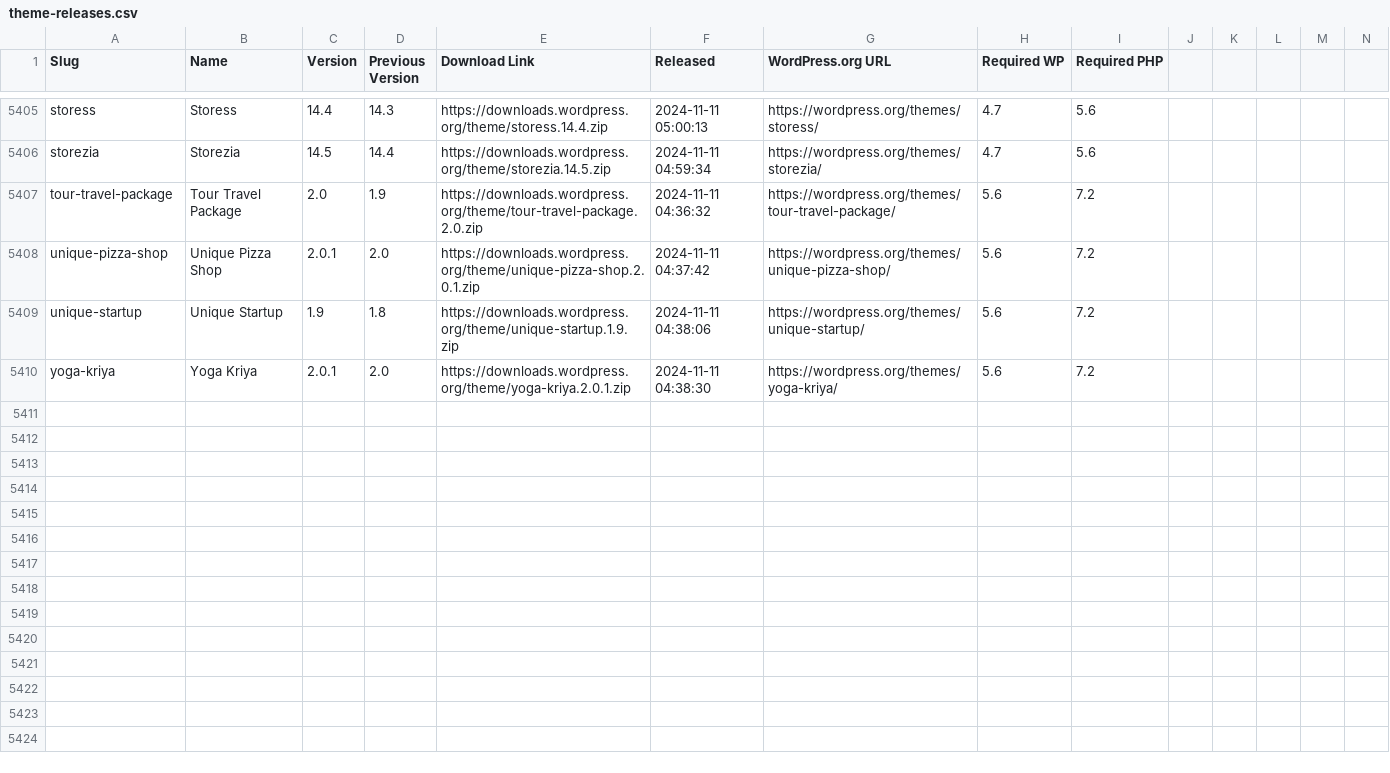
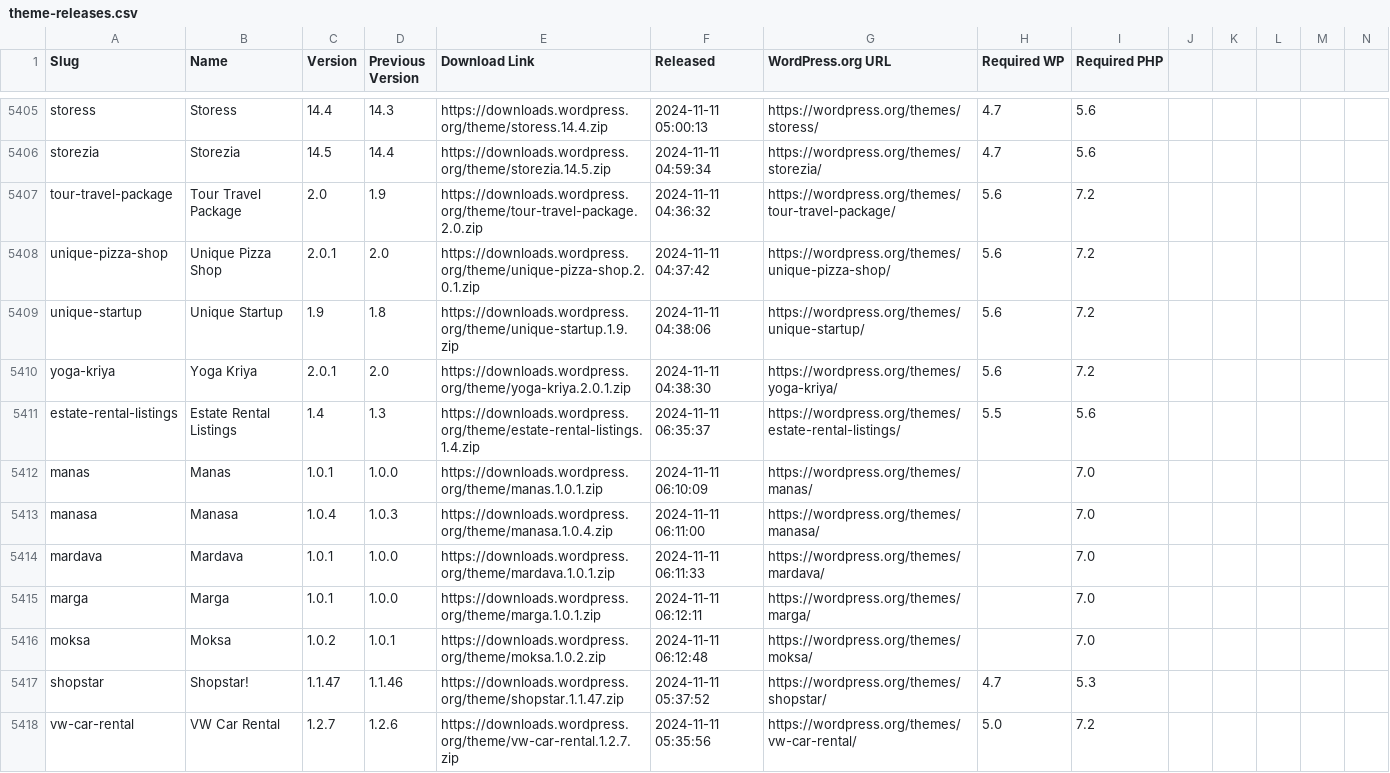
Before and after one commit to dd32/wp-public-data, a CSV file: theme-releases.csv, drawn as a sheet; only a part is shown, gaps mark what is left out; rows hold the shown columns only; the diff covers the shown part only; the diff names each change by its address in the sheet, - before the commit and + after, or states it on an @@ line.

```diff
--- a/theme-releases.csv
+++ b/theme-releases.csv
+row 5411: estate-rental-listings | Estate Rental Listings | 1.4 | 1.3 | https://downloads.wordpress.org/theme/estate-rental-listings.1.4.zip | 2024-11-11 06:35:37 | https://wordpress.org/themes/estate-rental-listings/ | 5.5 | 5.6
+row 5412: manas | Manas | 1.0.1 | 1.0.0 | https://downloads.wordpress.org/theme/manas.1.0.1.zip | 2024-11-11 06:10:09 | https://wordpress.org/themes/manas/ |  | 7.0
+row 5413: manasa | Manasa | 1.0.4 | 1.0.3 | https://downloads.wordpress.org/theme/manasa.1.0.4.zip | 2024-11-11 06:11:00 | https://wordpress.org/themes/manasa/ |  | 7.0
+row 5414: mardava | Mardava | 1.0.1 | 1.0.0 | https://downloads.wordpress.org/theme/mardava.1.0.1.zip | 2024-11-11 06:11:33 | https://wordpress.org/themes/mardava/ |  | 7.0
+row 5415: marga | Marga | 1.0.1 | 1.0.0 | https://downloads.wordpress.org/theme/marga.1.0.1.zip | 2024-11-11 06:12:11 | https://wordpress.org/themes/marga/ |  | 7.0
+row 5416: moksa | Moksa | 1.0.2 | 1.0.1 | https://downloads.wordpress.org/theme/moksa.1.0.2.zip | 2024-11-11 06:12:48 | https://wordpress.org/themes/moksa/ |  | 7.0
+row 5417: shopstar | Shopstar! | 1.1.47 | 1.1.46 | https://downloads.wordpress.org/theme/shopstar.1.1.47.zip | 2024-11-11 05:37:52 | https://wordpress.org/themes/shopstar/ | 4.7 | 5.3
+row 5418: vw-car-rental | VW Car Rental | 1.2.7 | 1.2.6 | https://downloads.wordpress.org/theme/vw-car-rental.1.2.7.zip | 2024-11-11 05:35:56 | https://wordpress.org/themes/vw-car-rental/ | 5.0 | 7.2
```
Also changed, not shown: 8 added rows elsewhere in this file, 17 other files.
